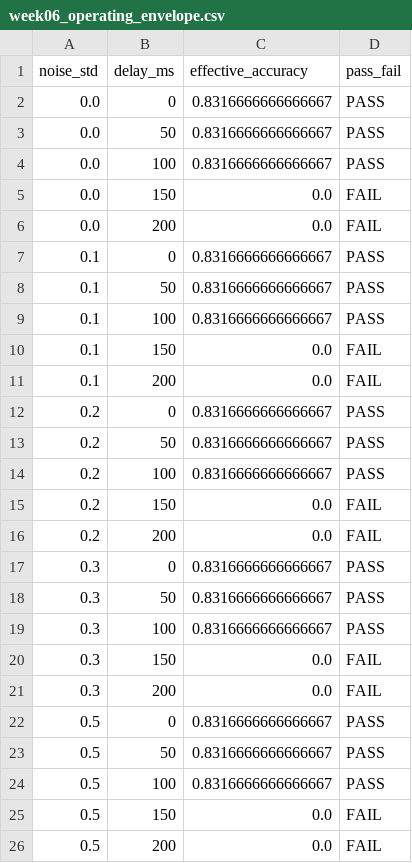
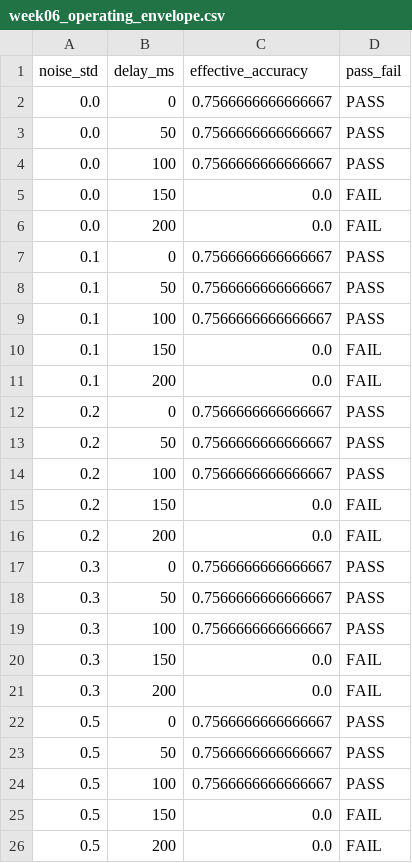
Before and after one commit to Reza-Moradi-m/physics-aware-testing, a CSV file: results/week06_operating_envelope.csv, drawn as a sheet.

```diff
--- a/results/week06_operating_envelope.csv
+++ b/results/week06_operating_envelope.csv
@@ -1,25 +1,25 @@
 noise_std,delay_ms,effective_accuracy,pass_fail
-0.0,0,0.8316666666666667,PASS
-0.0,50,0.8316666666666667,PASS
-0.0,100,0.8316666666666667,PASS
+0.0,0,0.7566666666666667,PASS
+0.0,50,0.7566666666666667,PASS
+0.0,100,0.7566666666666667,PASS
 0.0,150,0.0,FAIL
 0.0,200,0.0,FAIL
-0.1,0,0.8316666666666667,PASS
-0.1,50,0.8316666666666667,PASS
-0.1,100,0.8316666666666667,PASS
+0.1,0,0.7566666666666667,PASS
+0.1,50,0.7566666666666667,PASS
+0.1,100,0.7566666666666667,PASS
 0.1,150,0.0,FAIL
 0.1,200,0.0,FAIL
-0.2,0,0.8316666666666667,PASS
-0.2,50,0.8316666666666667,PASS
-0.2,100,0.8316666666666667,PASS
+0.2,0,0.7566666666666667,PASS
+0.2,50,0.7566666666666667,PASS
+0.2,100,0.7566666666666667,PASS
 0.2,150,0.0,FAIL
 0.2,200,0.0,FAIL
-0.3,0,0.8316666666666667,PASS
-0.3,50,0.8316666666666667,PASS
-0.3,100,0.8316666666666667,PASS
+0.3,0,0.7566666666666667,PASS
+0.3,50,0.7566666666666667,PASS
+0.3,100,0.7566666666666667,PASS
 0.3,150,0.0,FAIL
 0.3,200,0.0,FAIL
-0.5,0,0.8316666666666667,PASS
-0.5,50,0.8316666666666667,PASS
-0.5,100,0.8316666666666667,PASS
+0.5,0,0.7566666666666667,PASS
+0.5,50,0.7566666666666667,PASS
+0.5,100,0.7566666666666667,PASS
 0.5,150,0.0,FAIL
```
Also changed, not shown: results/week06_product_demo_results.csv, 17 other files.
